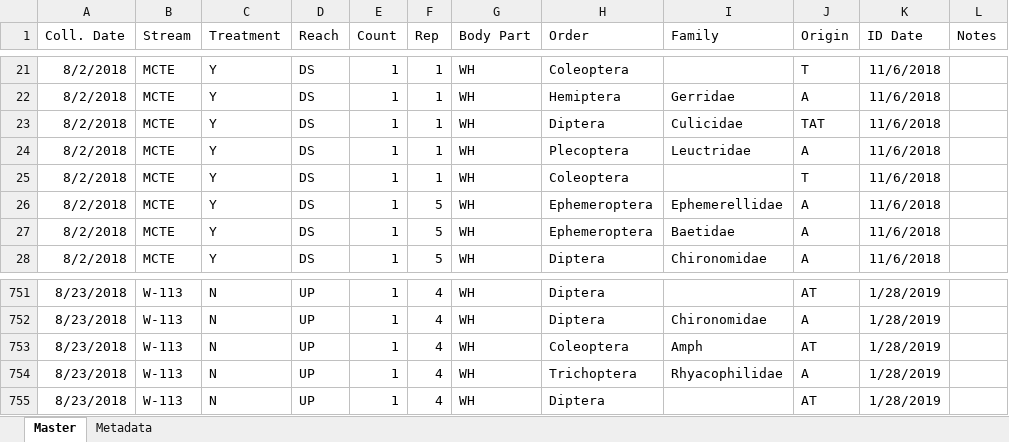
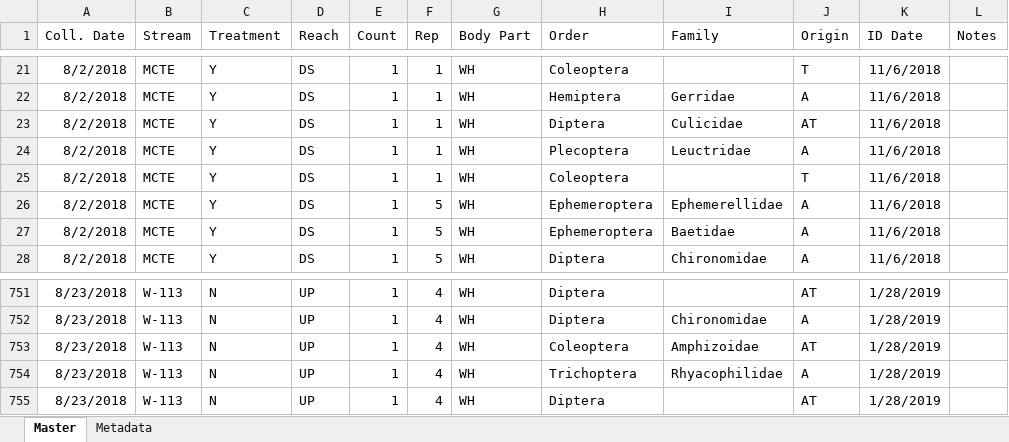
Before and after one commit to Cedar-Mac/Thesis, an Excel workbook: Diets/Data/2018 Diets.xlsx, sheet Master, drawn as a sheet; only a part is shown, gaps mark what is left out; values as stored, in another font and other column widths than the file's, no borders; the diff names each change by its address in the sheet, - before the commit and + after, or states it on an @@ line.

```diff
--- a/Diets/Data/2018 Diets.xlsx (sheet Master)
+++ b/Diets/Data/2018 Diets.xlsx (sheet Master)
-J23 (Origin): TAT
+J23 (Origin): AT
-I753 (Family): Amph
+I753 (Family): Amphizoidae
```
Also changed, not shown: 42 other files.
